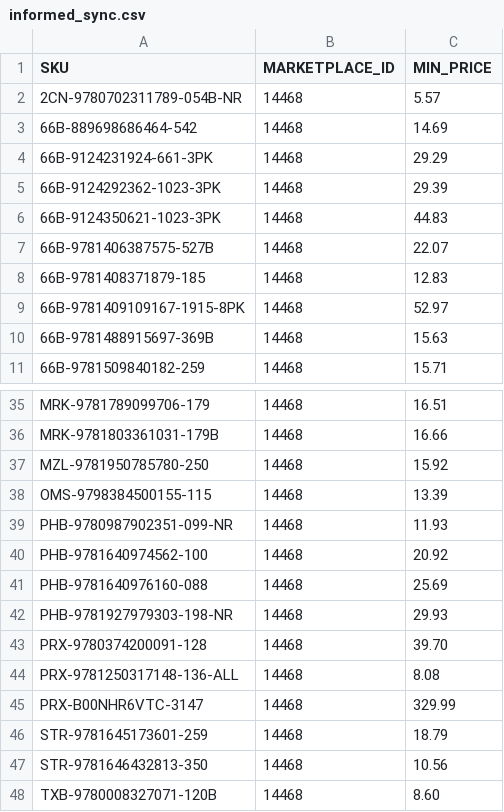
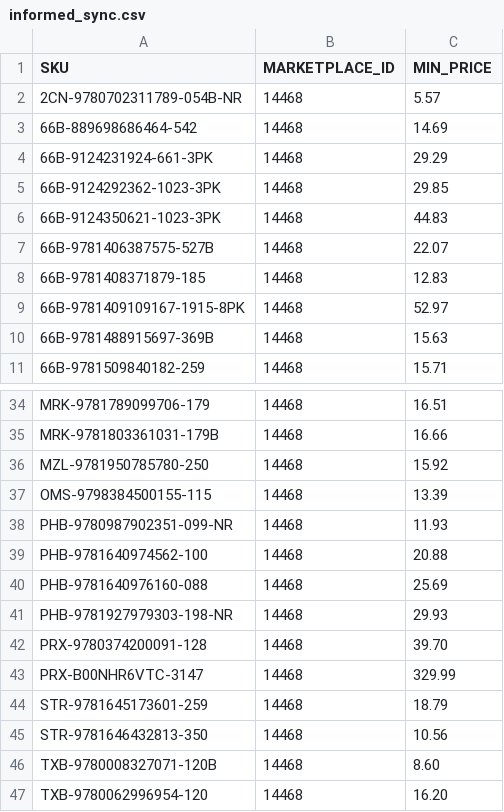
Before and after one commit to ottnot/informed-repricer-sync, a CSV file: informed_sync.csv, drawn as a sheet; only a part is shown, gaps mark what is left out; the shorter side is filled out with more unchanged rows; the diff covers the shown part only.

```diff
--- a/informed_sync.csv
+++ b/informed_sync.csv
@@ -4,3 +4,3 @@ SKU,MARKETPLACE_ID,MIN_PRICE
 66B-9124231924-661-3PK,14468,29.29
-66B-9124292362-1023-3PK,14468,29.39
+66B-9124292362-1023-3PK,14468,29.85
 66B-9124350621-1023-3PK,14468,44.83
@@ -39,3 +38,3 @@ OMS-9798384500155-115,14468,13.39
 PHB-9780987902351-099-NR,14468,11.93
-PHB-9781640974562-100,14468,20.92
+PHB-9781640974562-100,14468,20.88
 PHB-9781640976160-088,14468,25.69
@@ -43,3 +42,2 @@ PHB-9781927979303-198-NR,14468,29.93
 PRX-9780374200091-128,14468,39.70
-PRX-9781250317148-136-ALL,14468,8.08
 PRX-B00NHR6VTC-3147,14468,329.99
```
Also changed, not shown: 1 added row, 4 removed rows and 7 edited cells elsewhere in this file.
